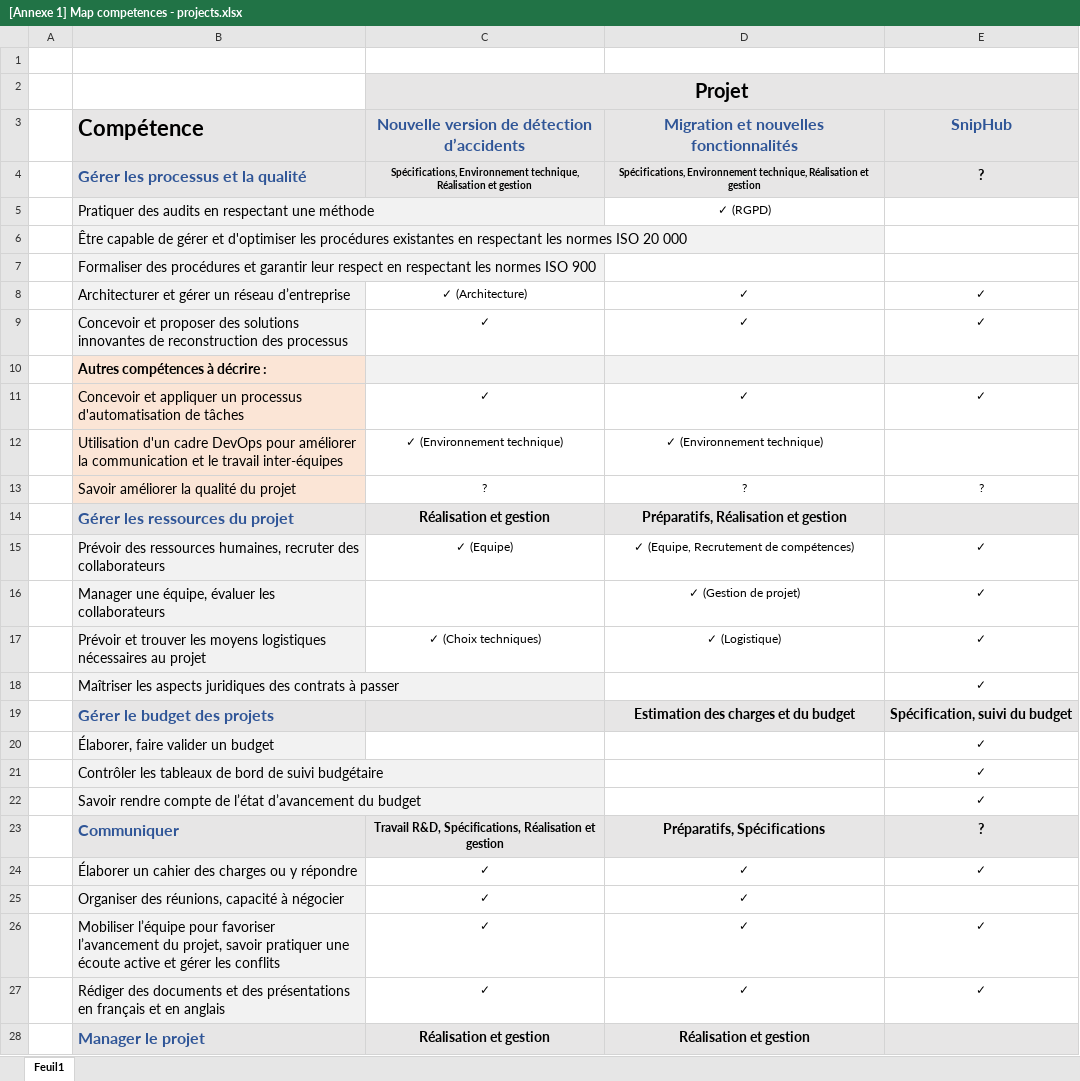
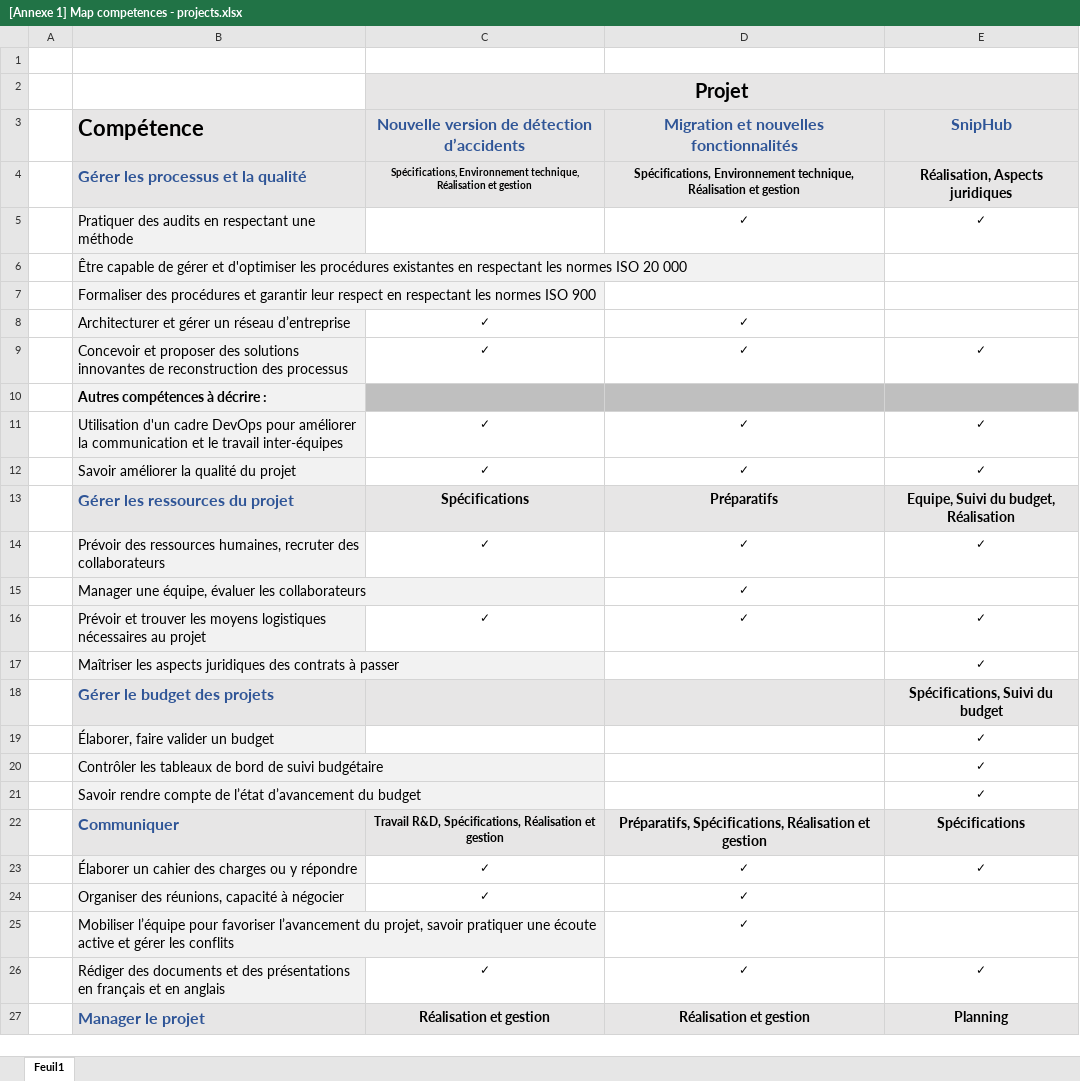
Before and after one commit to MadDeveloper/thesis, an Excel workbook: Annexes/[Annexe 1] Map competences - projects.xlsx, sheet Feuil1, drawn as a sheet; only a part is shown; values as stored, in another font and other column widths than the file's, no borders; removed rows and columns are numbered as before the commit, all else as after; the diff covers the shown part only; the diff names each change by its address in the sheet, - before the commit and + after, or states it on an @@ line.

Commit message:
fix: map competences

```diff
--- a/Annexes/[Annexe 1] Map competences - projects.xlsx (sheet Feuil1)
+++ b/Annexes/[Annexe 1] Map competences - projects.xlsx (sheet Feuil1)
@@ D4 text size: larger @@
-E4 (SnipHub): ?
+E4 (SnipHub): Réalisation, Aspects juridiques
-D5: ✓ (RGPD)
+D5: ✓
-E5 (SnipHub): (empty)
+E5 (SnipHub): ✓
-C8: ✓ (Architecture)
+C8: ✓
-E8 (SnipHub): ✓
+E8 (SnipHub): (empty)
-B10:B11 fill: #FBE5D6
+B10:B11 fill: #F2F2F2
-C10:E10 fill: #F2F2F2
+C10:E10 fill: #BFBFBF
-B11 (Compétence): Concevoir et appliquer un processus d'automatisation de tâches
+B11 (Compétence): Utilisation d'un cadre DevOps pour améliorer la communication et le travail inter-équipes
-row 12:  | Utilisation d'un cadre DevOps pour améliorer la communication et le travail inter-équipes | ✓ (Environnement technique) | ✓ (Environnement technique)
-B12 fill: #FBE5D6
+B12 fill: #F2F2F2
-C12: ?
+C12: ✓
-D12: ?
+D12: ✓
-E12 (SnipHub): ?
+E12 (SnipHub): ✓
-C13: Réalisation et gestion
+C13: Spécifications
-D13: Préparatifs, Réalisation et gestion
+D13: Préparatifs
-E13 (SnipHub): (empty)
+E13 (SnipHub): Equipe, Suivi du budget, Réalisation
-C14: ✓ (Equipe)
+C14: ✓
-D14: ✓ (Equipe, Recrutement de compétences)
+D14: ✓
-D15: ✓ (Gestion de projet)
+D15: ✓
-E15 (SnipHub): ✓
+E15 (SnipHub): (empty)
-C16: ✓ (Choix techniques)
+C16: ✓
-D16: ✓ (Logistique)
+D16: ✓
-D18: Estimation des charges et du budget
+D18: (empty)
-E18 (SnipHub): Spécification, suivi du budget
+E18 (SnipHub): Spécifications, Suivi du budget
-D22: Préparatifs, Spécifications
+D22: Préparatifs, Spécifications, Réalisation et gestion
-E22 (SnipHub): ?
+E22 (SnipHub): Spécifications
-C25: ✓
+C25: (empty)
-E25 (SnipHub): ✓
+E25 (SnipHub): (empty)
-E27 (SnipHub): (empty)
+E27 (SnipHub): Planning
```
Also changed, not shown: 4 edited cells elsewhere in this sheet, 7 other files.
